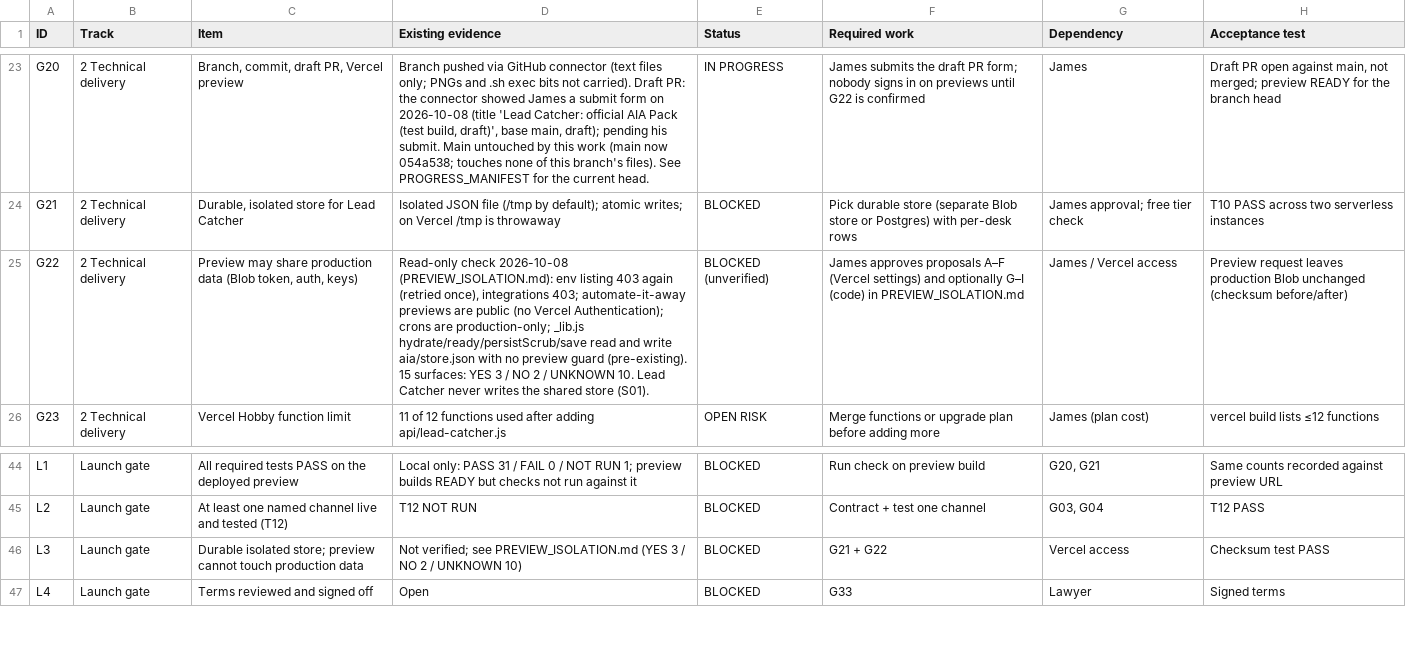
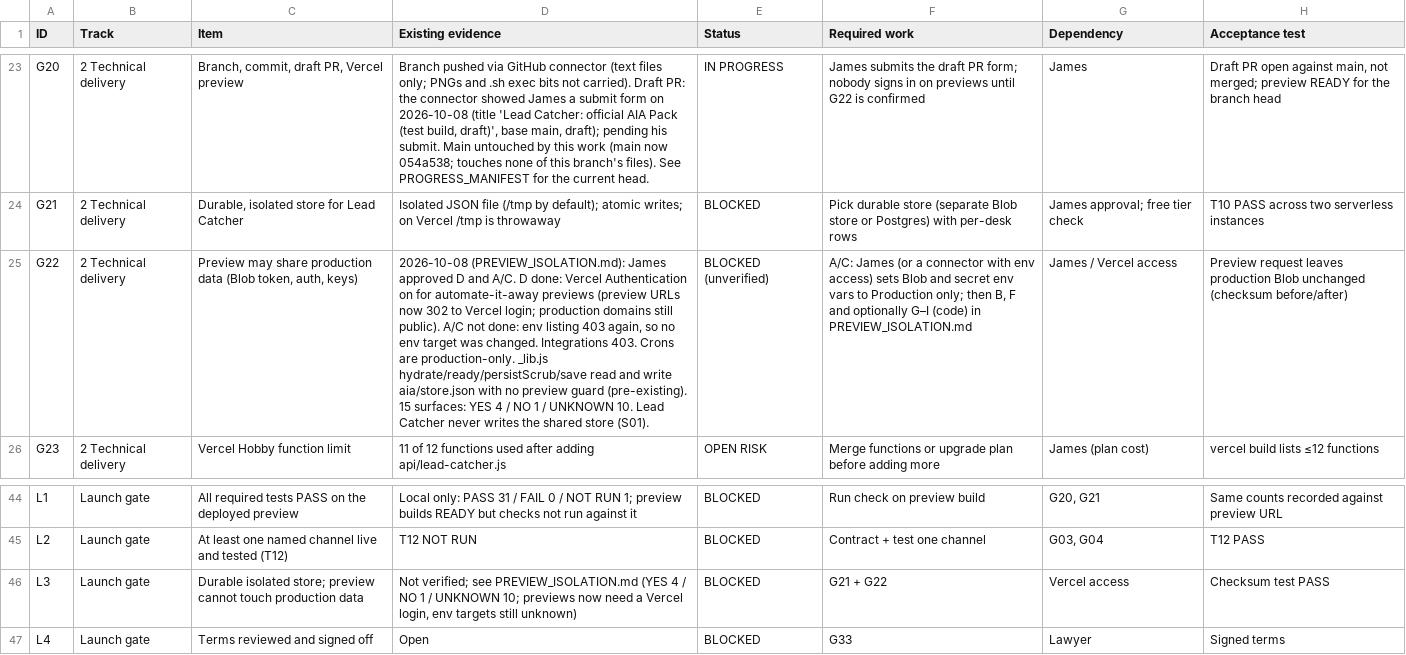
Before and after one commit to funditaway/Automate-It-Away, a CSV file: docs/lead-catcher/GAP_REGISTER.csv, drawn as a sheet; only a part is shown, gaps mark what is left out; the diff names each change by its address in the sheet, - before the commit and + after, or states it on an @@ line.

Commit message:
Lead Catcher gap register: G22/L3 after change D; A/C blocked by env 403 (2/2)

```diff
--- a/docs/lead-catcher/GAP_REGISTER.csv
+++ b/docs/lead-catcher/GAP_REGISTER.csv
-D25 (Existing evidence): Read-only check 2026-10-08 (PREVIEW_ISOLATION.md): env listing 403 again (retried once), integrations 403; automate-it-away previews are public (no Vercel Authentication); crons are production-only; _lib.js hydrate/ready/persistScrub/save read and write aia/store.json with no preview guard (pre-existing). 15 surfaces: YES 3 / NO 2 / UNKNOWN…
+D25 (Existing evidence): 2026-10-08 (PREVIEW_ISOLATION.md): James approved D and A/C. D done: Vercel Authentication on for automate-it-away previews (preview URLs now 302 to Vercel login; production domains still public). A/C not done: env listing 403 again, so no env target was changed. Integrations 403. Crons are production-only. _lib.js hydrate/ready/persistScrub/save read and write aia/store.json with no preview guard (pre-existing). 15 surfaces: YES 4 / NO 1 / UNKNOWN…
-F25 (Required work): James approves proposals A–F (Vercel settings) and optionally…
+F25 (Required work): A/C: James (or a connector with env access) sets Blob and secret env vars to Production only; then B, F and optionally…
-D46 (Existing evidence): …PREVIEW_ISOLATION.md (YES 3 / NO 2 / UNKNOWN 10)
+D46 (Existing evidence): …PREVIEW_ISOLATION.md (YES 4 / NO 1 / UNKNOWN 10; previews now need a Vercel login, env targets still unknown)
```
Also changed, not shown: 1 other file.
